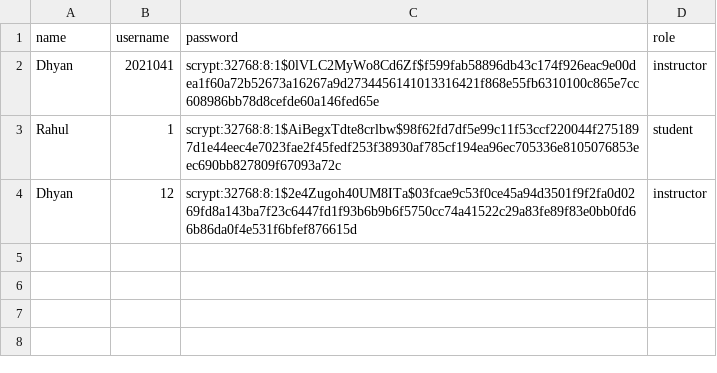
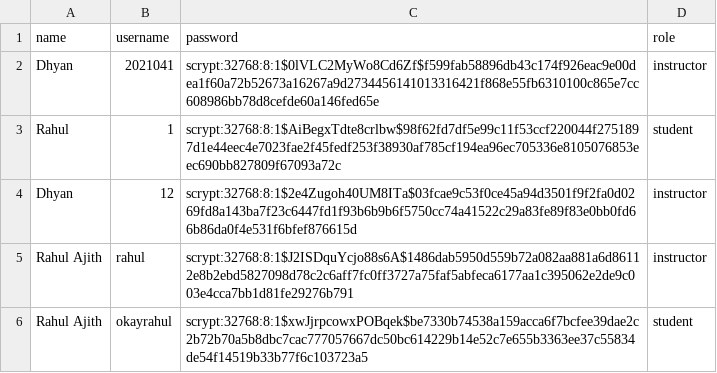
Before and after one commit to okayrahul/DigitalSkillsTrainingPlatform, a CSV file: users.csv, drawn as a sheet.

Commit message:
Updated Instructor View (Enrollment, Course Addition etc)

```diff
--- a/users.csv
+++ b/users.csv
@@ -4 +4,3 @@ Rahul,1,scrypt:32768:8:1$AiBegxTdte8crlbw$98f62fd7df5e99c11f53ccf220044f2751897d
 Dhyan,12,scrypt:32768:8:1$2e4Zugoh40UM8ITa$03fcae9c53f0ce45a94d3501f9f2fa0d0269fd8a143ba7f23c6447fd1f93b6b9b6f5750cc74a41522c29a83fe89f83e0bb0fd66b86da0f4e531f6bfef876615d,instructor
+Rahul Ajith,rahul,scrypt:32768:8:1$J2ISDquYcjo88s6A$1486dab5950d559b72a082aa881a6d86112e8b2ebd5827098d78c2c6aff7fc0ff3727a75faf5abfeca6177aa1c395062e2de9c003e4cca7bb1d81fe29276b791,instructor
+Rahul Ajith,okayrahul,scrypt:32768:8:1$xwJjrpcowxPOBqek$be7330b74538a159acca6f7bcfee39dae2c2b72b70a5b8dbc7cac777057667dc50bc614229b14e52c7e655b3363ee37c55834de54f14519b33b77f6c103723a5,student
```
Also changed, not shown: 20 other files.
